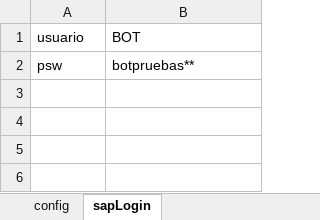
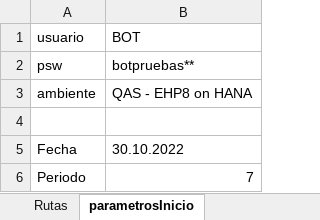
Before and after one commit to cristhiaml95/Traslado-de-tesoreria-B5, an Excel workbook: config.xlsx, sheet parametrosInicio, drawn as a sheet; values as stored, in another font and other column widths than the file's, no borders; the diff names each change by its address in the sheet, - before the commit and + after, or states it on an @@ line.

```diff
--- a/config.xlsx (sheet parametrosInicio)
+++ b/config.xlsx (sheet parametrosInicio)
-sheet tab: config
+sheet tab: Rutas
-sheet tab: sapLogin
+sheet tab: parametrosInicio
+row 3: ambiente | QAS - EHP8 on HANA
+row 4: (empty)
+row 5: Fecha | 30.10.2022
+row 6: Periodo | 7
```
Also changed, not shown: sheet Rutas, Cuentas recaudadoras/09.11.2022/CUENTAS DE CAJA IVSA.xlsx, 7 other files.
